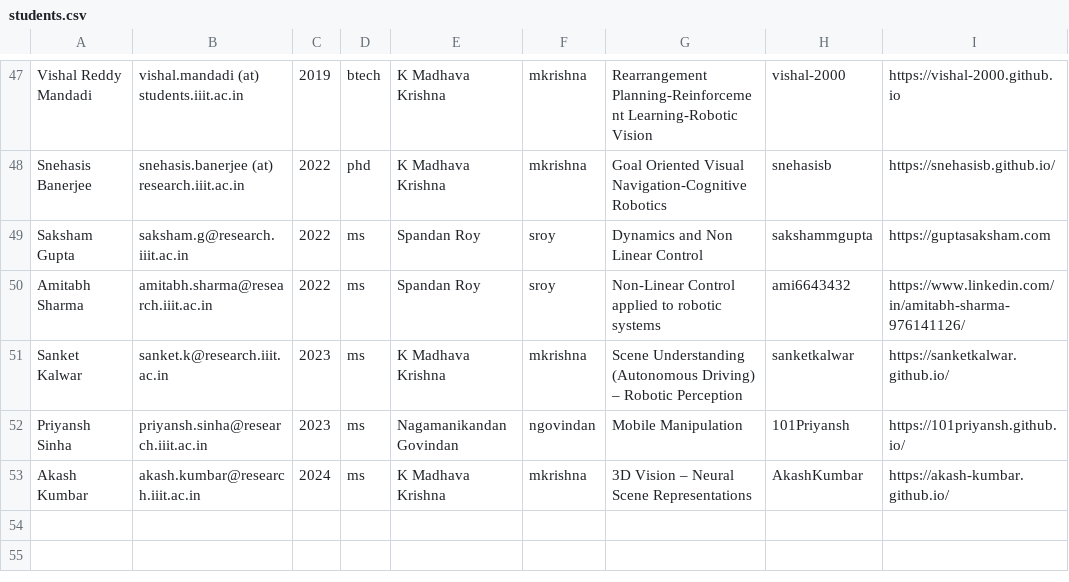
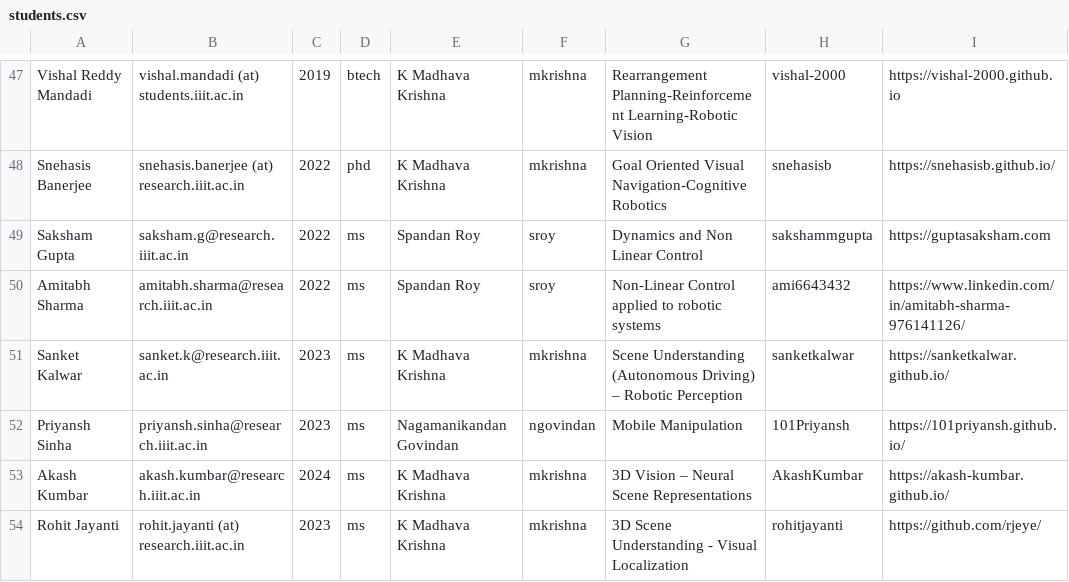
Before and after one commit to RoboticsIIITH/roboticsiiith.github.io, a CSV file: _data/students.csv, drawn as a sheet; only a part is shown, gaps mark what is left out.

```diff
--- a/_data/students.csv
+++ b/_data/students.csv
@@ -53 +53,2 @@ Priyansh Sinha,priyansh.sinha@research.iiit.ac.in,2023,ms,Nagamanikandan Govinda
 Akash Kumbar,akash.kumbar@research.iiit.ac.in,2024,ms,K Madhava Krishna,mkrishna,3D Vision – Neural Scene Representations,AkashKumbar,https://akash-kumbar.github.io/
+Rohit Jayanti ,rohit.jayanti (at) research.iiit.ac.in,2023,ms,K Madhava Krishna,mkrishna,3D Scene Understanding - Visual Localization,rohitjayanti, https://github.com/rjeye/
```
Also changed, not shown: 1 other file.
